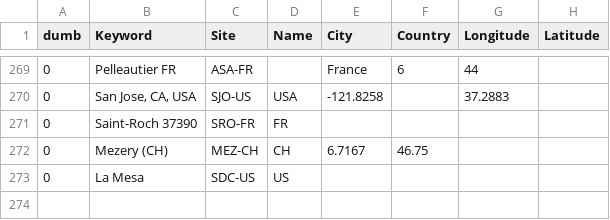
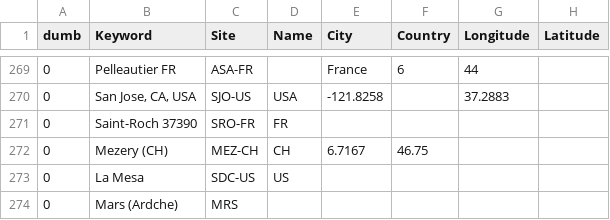
Before and after one commit to aras-database/database, a CSV file: data/sites.csv, drawn as a sheet; only a part is shown, gaps mark what is left out; the diff names each change by its address in the sheet, - before the commit and + after, or states it on an @@ line.

```diff
--- a/data/sites.csv
+++ b/data/sites.csv
+row 274: 0 | Mars (Ardche) | MRS
```
Also changed, not shown: data/observers.csv, 42 other files.
